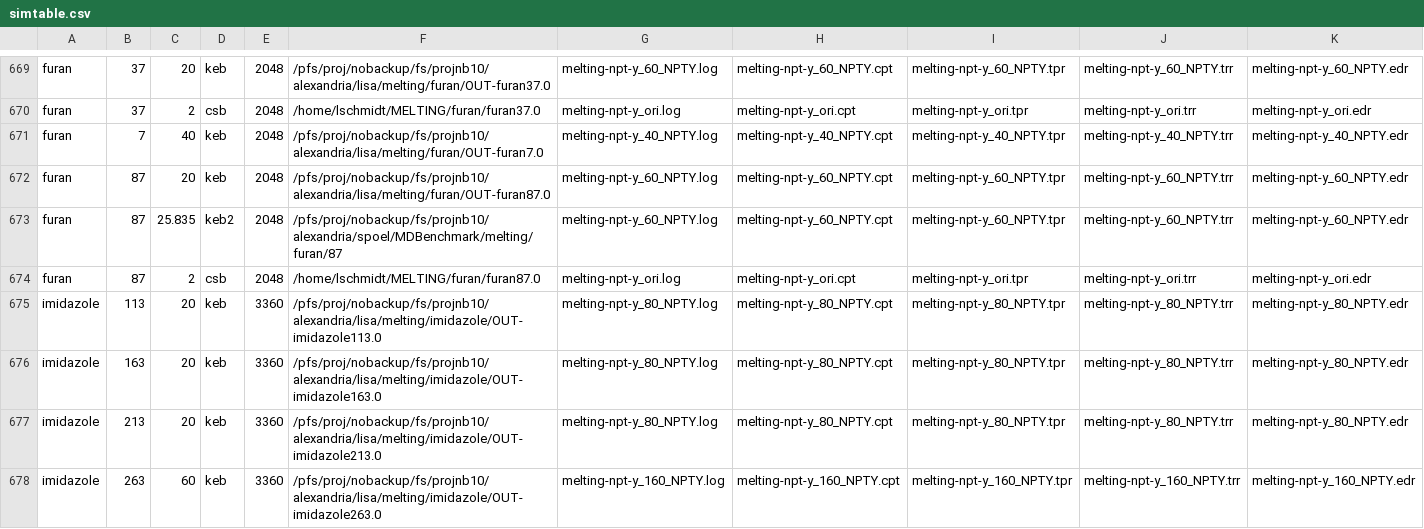
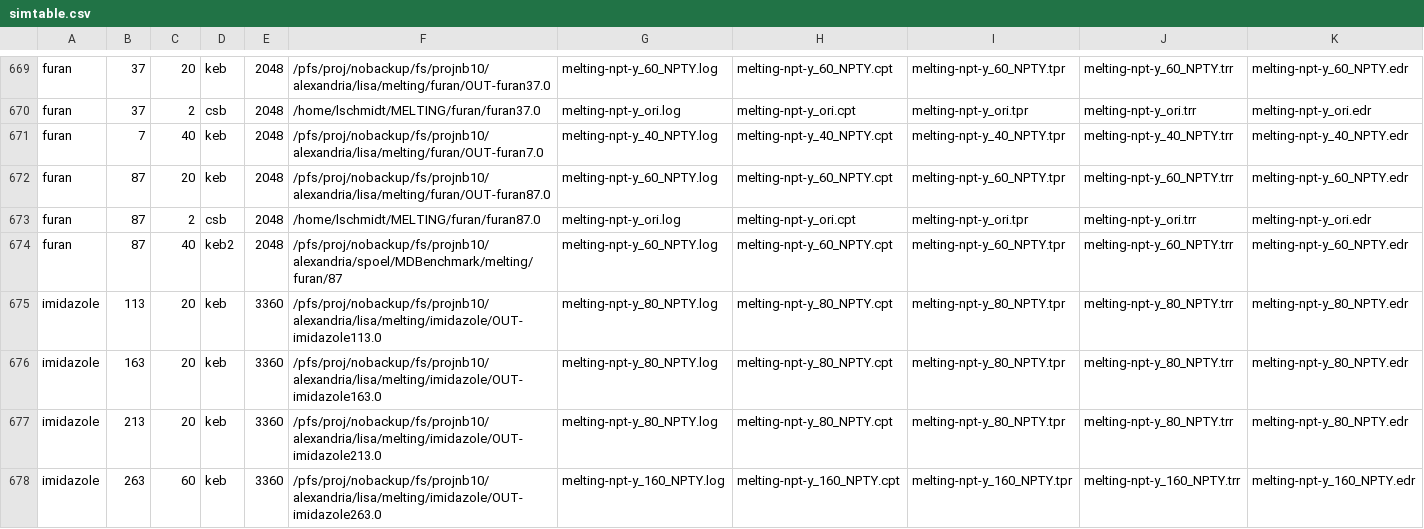
Before and after one commit to dspoel/MDBenchmark, a CSV file: simtable.csv, drawn as a sheet; only a part is shown, gaps mark what is left out; removed rows and columns are numbered as before the commit, all else as after; rows hold the shown columns only; the diff covers the shown part only; the diff names each change by its address in the sheet, - before the commit and + after, or states it on an @@ line.

Commit message:
Updated simtable

```diff
--- a/simtable.csv
+++ b/simtable.csv
-row 673: furan | 87 | 25.835 | keb2 | 2048 | /pfs/proj/nobackup/fs/projnb10/alexandria/spoel/MDBenchmark/melting/furan/87 | melting-npt-y_60_NPTY.log | melting-npt-y_60_NPTY.cpt | melting-npt-y_60_NPTY.tpr | melting-npt-y_60_NPTY.trr | melting-npt-y_60_NPTY.edr
+row 674: furan | 87 | 40 | keb2 | 2048 | /pfs/proj/nobackup/fs/projnb10/alexandria/spoel/MDBenchmark/melting/furan/87 | melting-npt-y_60_NPTY.log | melting-npt-y_60_NPTY.cpt | melting-npt-y_60_NPTY.tpr | melting-npt-y_60_NPTY.trr | melting-npt-y_60_NPTY.edr
```
Also changed, not shown: 2 added rows, 2 removed rows and 91 edited cells elsewhere in this file.
